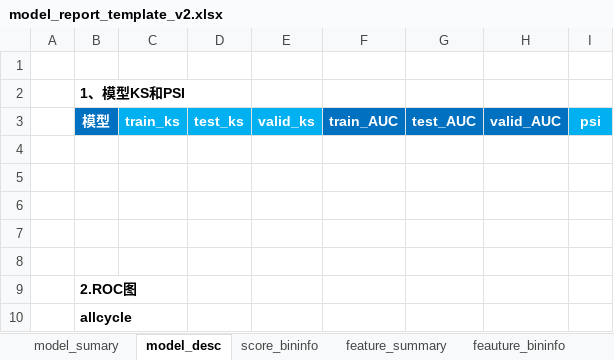
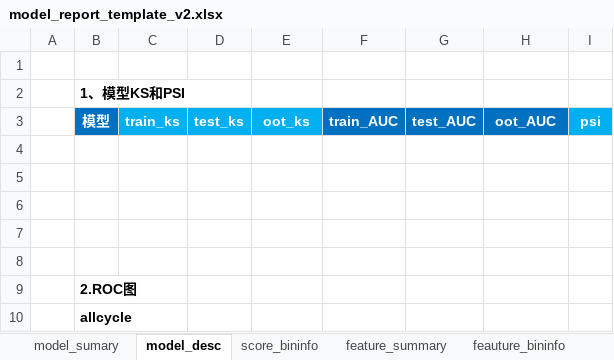
Before and after one commit to longxl87/FingertipUniverse, an Excel workbook: FingertipUniverse/model_report_template_v2.xlsx, sheet model_desc, drawn as a sheet; values as stored, in another font and other column widths than the file's, no borders; the diff names each change by its address in the sheet, - before the commit and + after, or states it on an @@ line.

Commit message:
初始化相关的内容

```diff
--- a/FingertipUniverse/model_report_template_v2.xlsx (sheet model_desc)
+++ b/FingertipUniverse/model_report_template_v2.xlsx (sheet model_desc)
-E3: valid_ks
+E3: oot_ks
-H3: valid_AUC
+H3: oot_AUC
```
